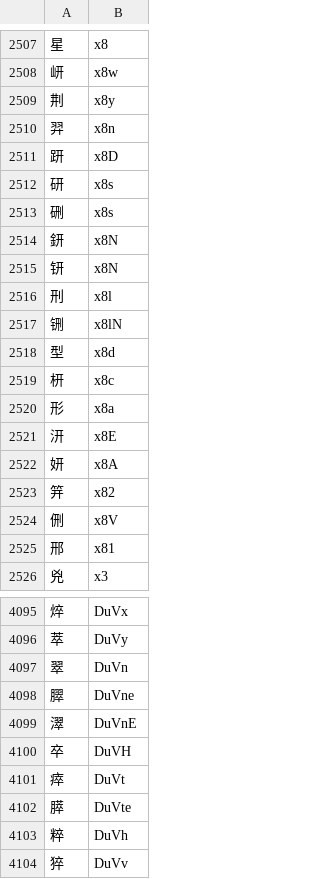
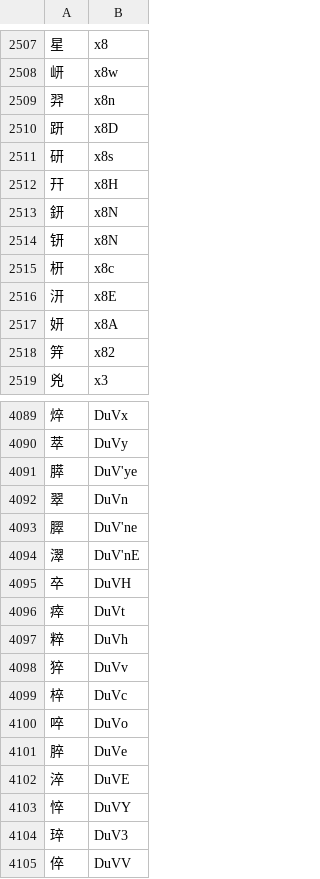
Before and after one commit to DGCK81LNN/xdi8-transcriber, a TSV file: data/260507.tsv (was data/260506.tsv), drawn as a sheet; only a part is shown, gaps mark what is left out; the shorter side is filled out with more unchanged rows; the diff covers the shown part only.

Commit message:
data: update dict to ver 260507, obsolete ver 260506

```diff
--- a/data/260506.tsv
+++ b/data/260507.tsv
@@ -2508,3 +2508,2 @@
 岍	x8w
-荆	x8y
 羿	x8n
@@ -2512,10 +2511,6 @@
 研	x8s
-硎	x8s
+幵	x8H
 鈃	x8N
 钘	x8N
-刑	x8l
-铏	x8lN
-型	x8d
 枅	x8c
-形	x8a
 汧	x8E
@@ -2523,4 +2518,2 @@
 笄	x82
-侀	x8V
-邢	x81
 兇	x3
@@ -4096,8 +4090,8 @@
 萃	DuVy
+膵	DuV'ye
 翠	DuVn
-臎	DuVne
-濢	DuVnE
+臎	DuV'ne
+濢	DuV'nE
 卒	DuVH
 瘁	DuVt
-膵	DuVte
 粹	DuVh
```
Also changed, not shown: 11 added rows and 31 edited cells elsewhere in this file, data/dict.tsv, 3 other files.
